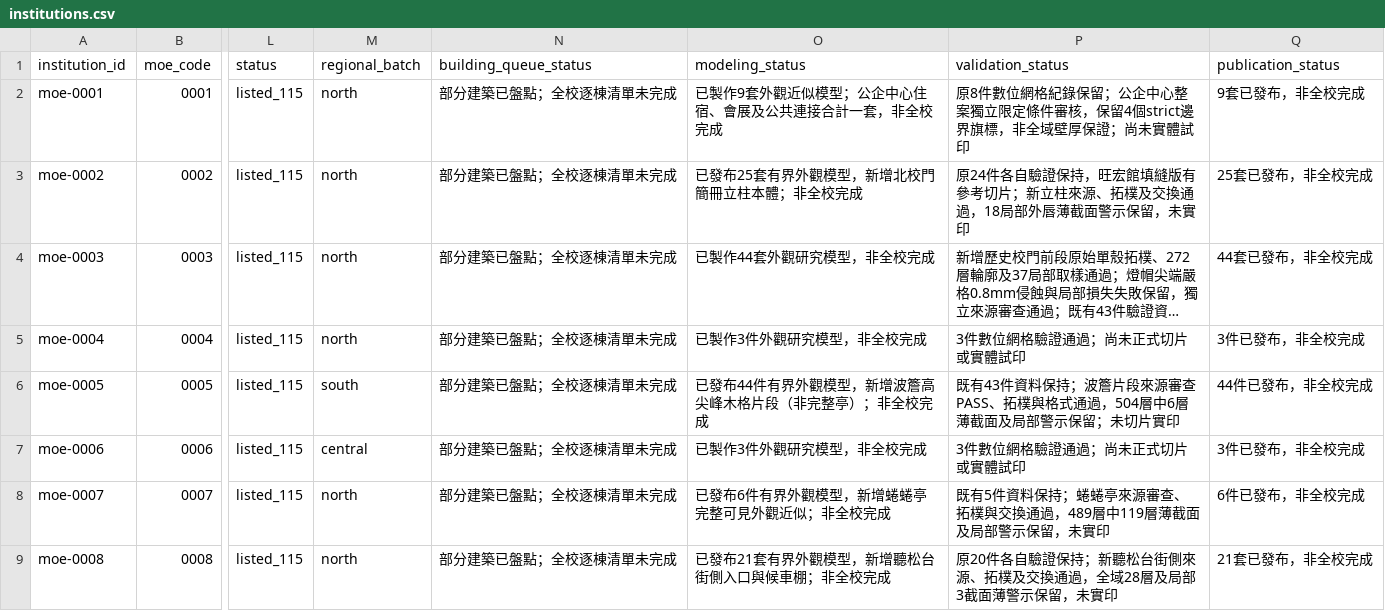
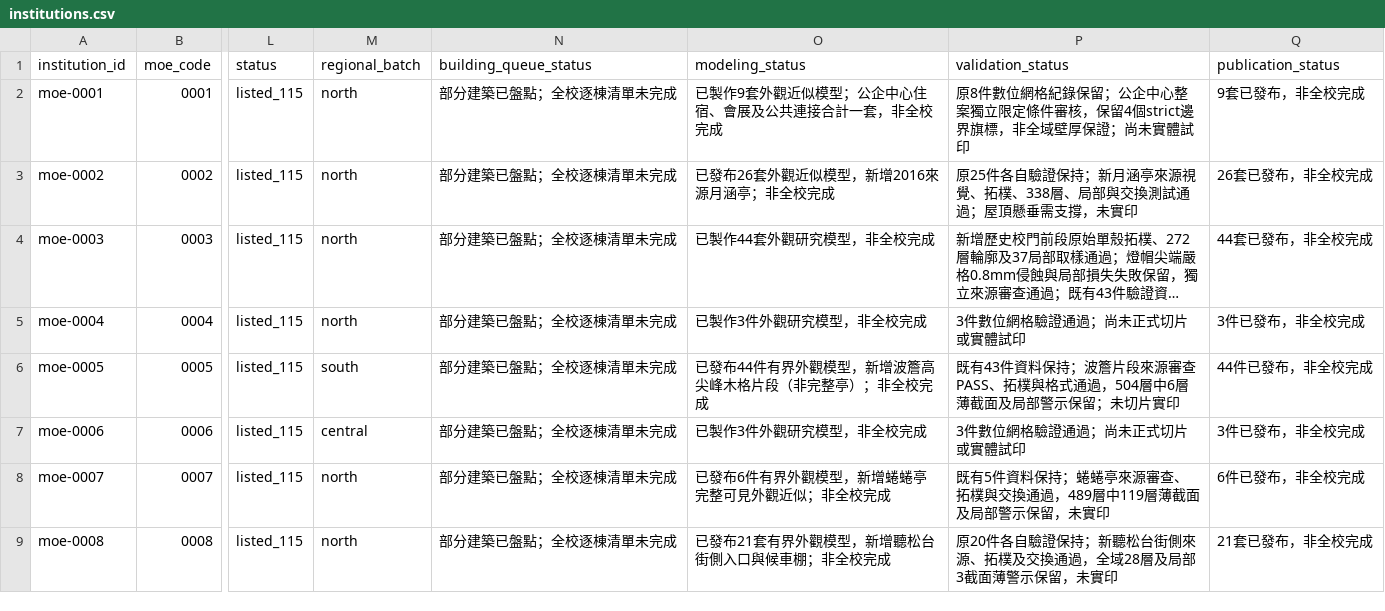
Before and after one commit to root50643/taiwan-buildings-3d, a CSV file: 全國大專院校/institutions.csv, drawn as a sheet; only a part is shown, gaps mark what is left out; long unchanged cells end in …; the diff names each change by its address in the sheet, - before the commit and + after, or states it on an @@ line.

```diff
--- a/全國大專院校/institutions.csv
+++ b/全國大專院校/institutions.csv
-O3 (modeling_status): 已發布25套有界外觀模型，新增北校門簡冊立柱本體；非全校完成
+O3 (modeling_status): 已發布26套外觀近似模型，新增2016來源月涵亭；非全校完成
-P3 (validation_status): 原24件各自驗證保持，旺宏館填縫版有參考切片；新立柱來源、拓樸及交換通過，18局部外唇薄截面警示保留，未實印
+P3 (validation_status): 原25件各自驗證保持；新月涵亭來源視覺、拓樸、338層、局部與交換測試通過；屋頂懸垂需支撐，未實印
-Q3 (publication_status): 25套已發布，非全校完成
+Q3 (publication_status): 26套已發布，非全校完成
```
Also changed, not shown: 48 other files.
